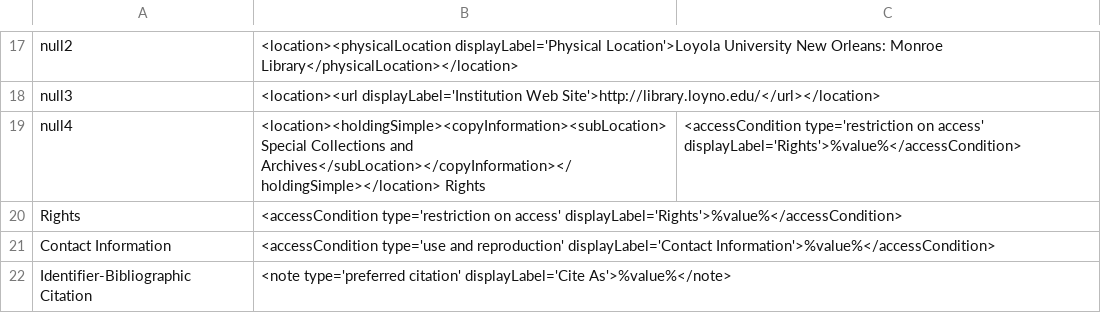
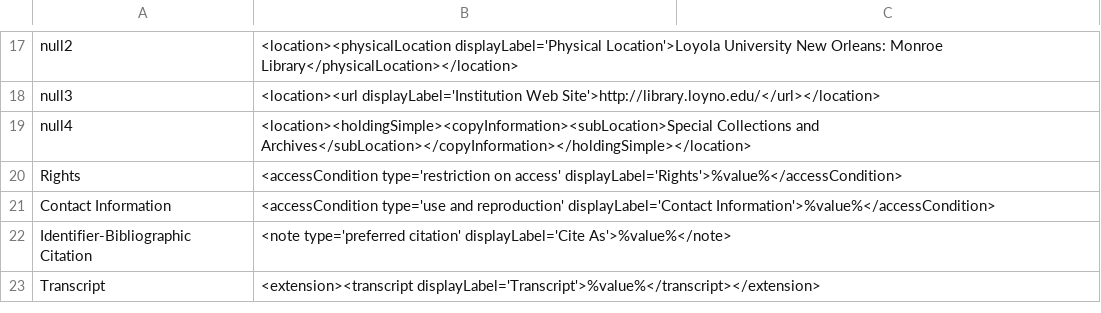
Before and after one commit to lsulibraries/cDM_to_mods, a CSV file: mappings_files/p16313coll87.csv, drawn as a sheet; only a part is shown, gaps mark what is left out; the shorter side is filled out with more unchanged rows; the diff names each change by its address in the sheet, - before the commit and + after, or states it on an @@ line.

Commit message:
changed what appeared to be simple formatting errors

```diff
--- a/mappings_files/p16313coll87.csv
+++ b/mappings_files/p16313coll87.csv
-B19: …and Archives</subLocation></copyInformation></holdingSimple></location> Rights
+B19: …and Archives</subLocation></copyInformation></holdingSimple></location>
-C19: <accessCondition type='restriction on access' displayLabel='Rights'>%value%</accessCondition>
+C19: (empty)
```
Also changed, not shown: mappings_files/p15140coll4.csv.
